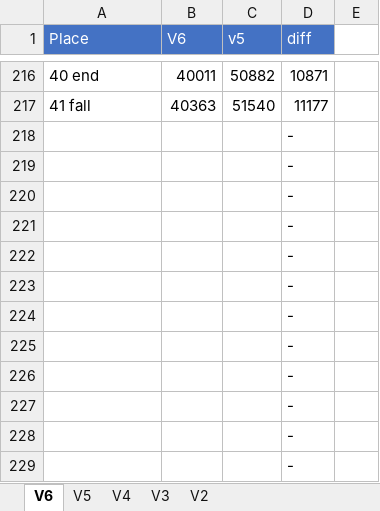
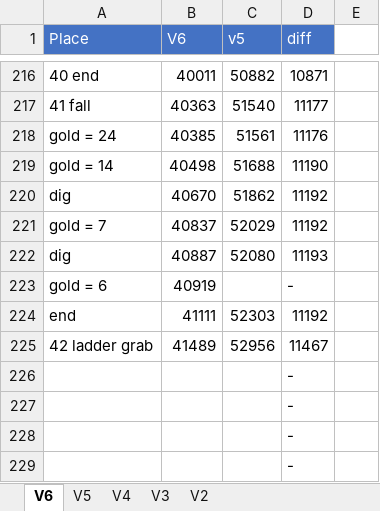
Before and after one commit to adelikat/tas, an Excel workbook: LodeRunner/compare.xlsx, sheet V6, drawn as a sheet; only a part is shown, gaps mark what is left out; the shorter side is filled out with more unchanged rows; values as stored, in another font and other column widths than the file's, no borders; removed rows and columns are numbered as before the commit, all else as after; the diff names each change by its address in the sheet, - before the commit and + after, or states it on an @@ line.

Commit message:
lode runner - lovel 41 done, 11467 ahead

```diff
--- a/LodeRunner/compare.xlsx (sheet V6)
+++ b/LodeRunner/compare.xlsx (sheet V6)
-row 218:  |  |  | -
-row 219:  |  |  | -
-row 220:  |  |  | -
-row 221:  |  |  | -
-row 222:  |  |  | -
-row 223:  |  |  | -
-row 224:  |  |  | -
-row 225:  |  |  | -
-row 226:  |  |  | -
+row 218: gold = 24 | 40385 | 51561 | 11176
+row 219: gold = 14 | 40498 | 51688 | 11190
+row 220: dig | 40670 | 51862 | 11192
+row 221: gold = 7 | 40837 | 52029 | 11192
+row 222: dig | 40887 | 52080 | 11193
+row 223: gold = 6 | 40919 |  | -
+row 224: end | 41111 | 52303 | 11192
+row 225: 42 ladder grab | 41489 | 52956 | 11467
```
Also changed, not shown: 1 other file.
